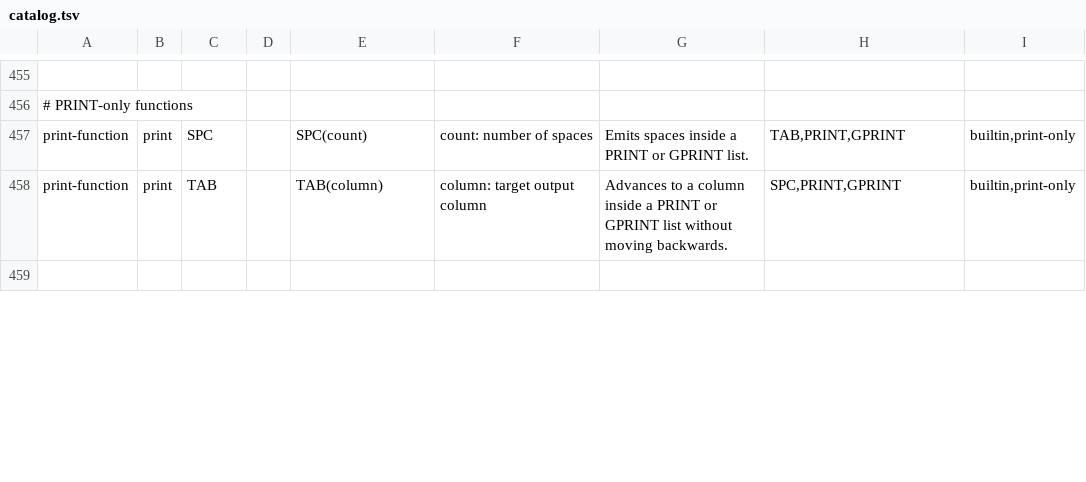
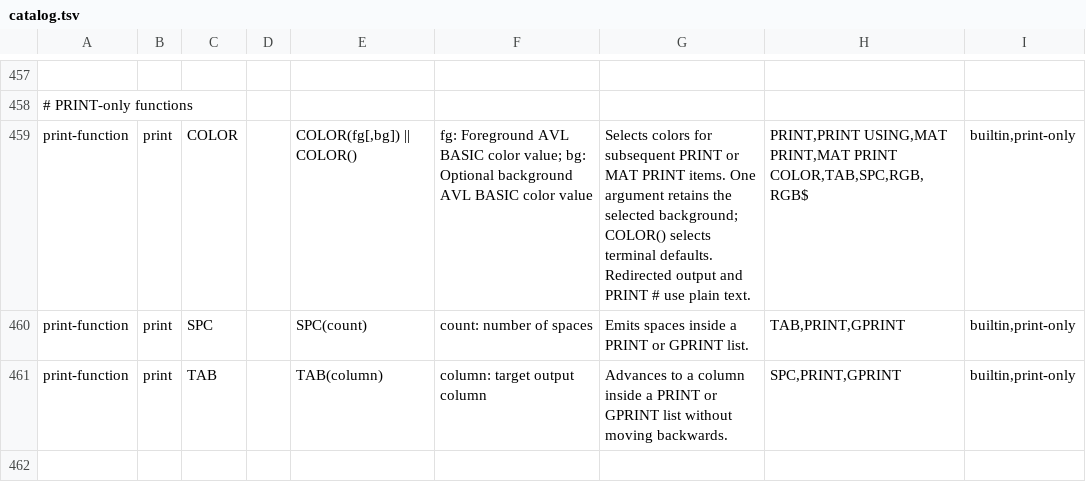
Before and after one commit to dobleproblema/AVL-BASIC, a TSV file: src/language/catalog.tsv, drawn as a sheet; only a part is shown, gaps mark what is left out; the diff covers the shown part only; the diff names each change by its address in the sheet, - before the commit and + after, or states it on an @@ line.

Commit message:
Release 1.6.29: matrix arithmetic and color printing

```diff
--- a/src/language/catalog.tsv
+++ b/src/language/catalog.tsv
+row 459: print-function | print | COLOR |  | COLOR(fg[,bg]) || COLOR() | fg: Foreground AVL BASIC color value; bg: Optional background AVL BASIC color value | Selects colors for subsequent PRINT or MAT PRINT items. One argument retains the selected background; COLOR() selects terminal defaults. Redirected output and PRINT # use plain text. | PRINT,PRINT USING,MAT PRINT,MAT PRINT COLOR,TAB,SPC,RGB,RGB$ | builtin,print-only
```
Also changed, not shown: 3 added rows and 19 edited cells elsewhere in this file, 29 other files.
